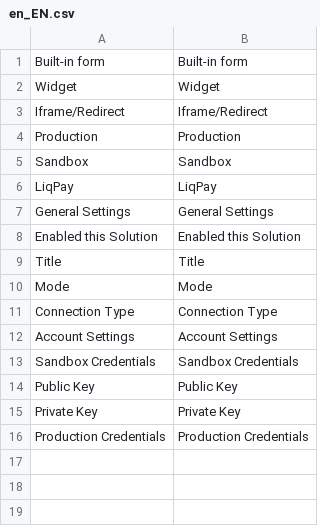
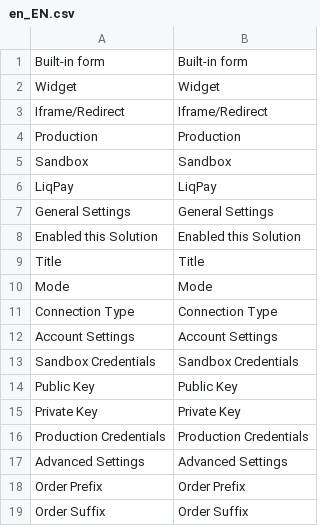
Before and after one commit to mcspronko/liqpay-magento2, a CSV file: admin/i18n/en_EN.csv, drawn as a sheet.

```diff
--- a/admin/i18n/en_EN.csv
+++ b/admin/i18n/en_EN.csv
@@ -16 +16,4 @@ Mode,Mode
 "Production Credentials","Production Credentials"
+"Advanced Settings","Advanced Settings"
+"Order Prefix","Order Prefix"
+"Order Suffix","Order Suffix"
```
Also changed, not shown: admin/i18n/ru_Ru.csv, admin/i18n/uk_UA.csv, 2 other files.
